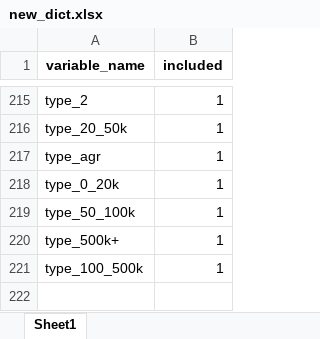
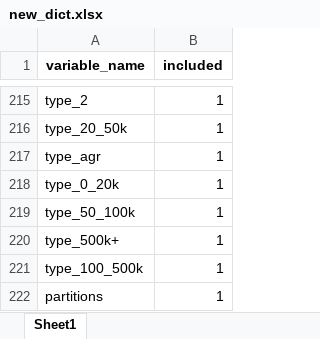
Before and after one commit to Rybakowski/WarsawEconometricChallenge, an Excel workbook: 2_data_processing/new_dict.xlsx, sheet Sheet1, drawn as a sheet; only a part is shown, gaps mark what is left out; values as stored, in another font and other column widths than the file's, no borders; the diff names each change by its address in the sheet, - before the commit and + after, or states it on an @@ line.

```diff
--- a/2_data_processing/new_dict.xlsx (sheet Sheet1)
+++ b/2_data_processing/new_dict.xlsx (sheet Sheet1)
+row 222: partitions | 1
```
Also changed, not shown: dict_master.xlsx, 5 other files.
